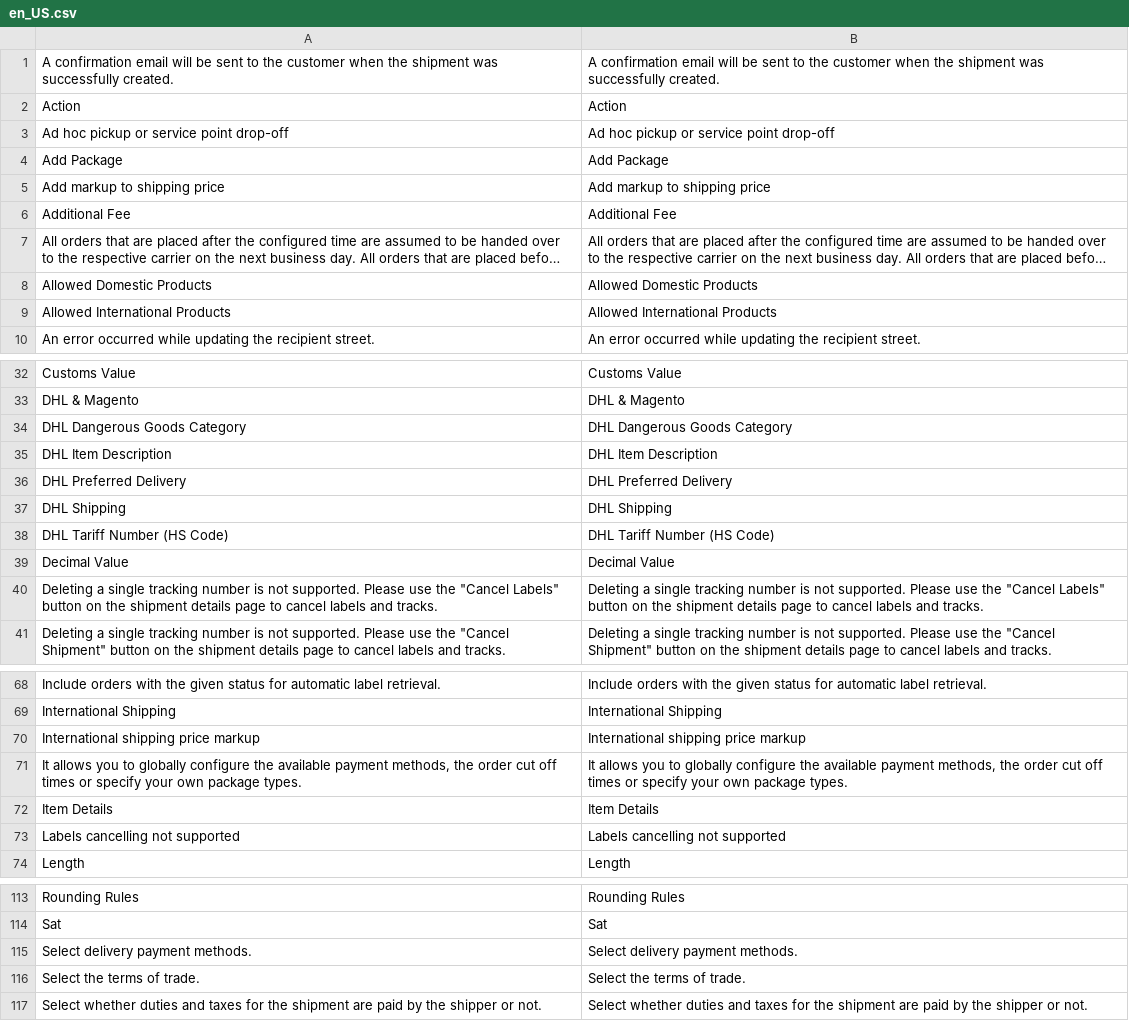
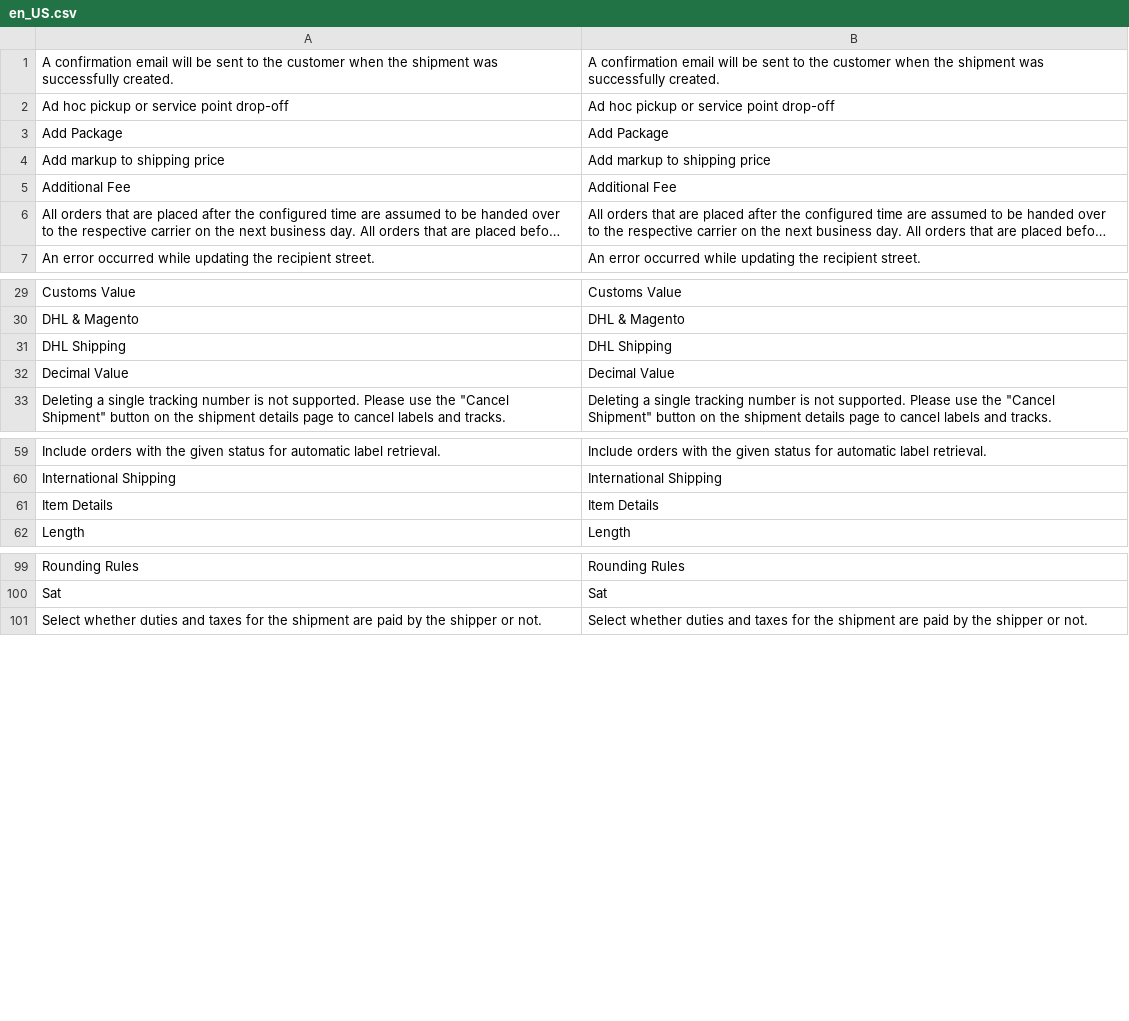
Before and after one commit to netresearch/dhl-module-shipping-core, a CSV file: i18n/en_US.csv, drawn as a sheet; only a part is shown, gaps mark what is left out; long unchanged cells end in …; the diff covers the shown part only; the diff names each change by its address in the sheet, - before the commit and + after, or states it on an @@ line.

Commit message:
CI-224: Remove all stale translations

```diff
--- a/i18n/en_US.csv
+++ b/i18n/en_US.csv
-row 2: Action | Action
-row 8: Allowed Domestic Products | Allowed Domestic Products
-row 9: Allowed International Products | Allowed International Products
-row 34: DHL Dangerous Goods Category | DHL Dangerous Goods Category
-row 35: DHL Item Description | DHL Item Description
-row 36: DHL Preferred Delivery | DHL Preferred Delivery
-row 38: DHL Tariff Number (HS Code) | DHL Tariff Number (HS Code)
-row 40: Deleting a single tracking number is not supported. Please use the "Cancel Labels" button on the shipment details page to cancel labels and tracks. | Deleting a single tracking number is not supported. Please use the "Cancel Labels" button on the shipment details page to cancel labels and tracks.
-row 70: International shipping price markup | International shipping price markup
-row 71: It allows you to globally configure the available payment methods, the order cut off times or specify your own package types. | It allows you to globally configure the available payment methods, the order cut off times or specify your own package types.
-row 73: Labels cancelling not supported | Labels cancelling not supported
-row 115: Select delivery payment methods. | Select delivery payment methods.
-row 116: Select the terms of trade. | Select the terms of trade.
```
Also changed, not shown: 7 removed rows elsewhere in this file, i18n/de_DE.csv, 1 other file.
